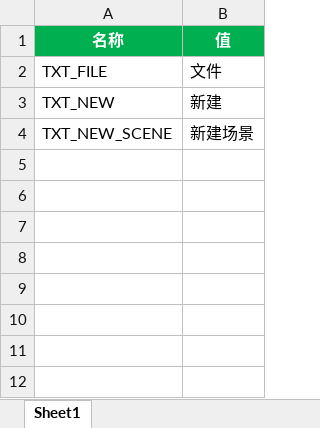
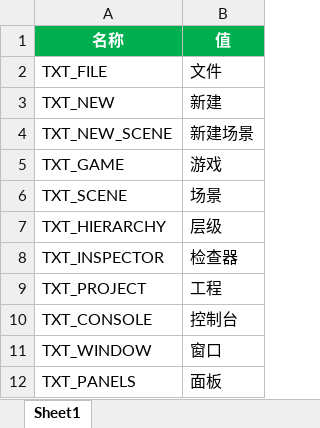
Before and after one commit to answerear/Tiny3D, an Excel workbook: source/Tools/LanguageGenerator/Editor/lang-zh-hans.xlsx, sheet Sheet1, drawn as a sheet; values as stored, in another font and other column widths than the file's, no borders; the diff names each change by its address in the sheet, - before the commit and + after, or states it on an @@ line.

Commit message:
【TinyEditor & TinyImGui】调整菜单实现，去掉宏，用函数代替，实现主窗口的窗口菜单项及其功能

```diff
--- a/source/Tools/LanguageGenerator/Editor/lang-zh-hans.xlsx (sheet Sheet1)
+++ b/source/Tools/LanguageGenerator/Editor/lang-zh-hans.xlsx (sheet Sheet1)
+row 5: TXT_GAME | 游戏
+row 6: TXT_SCENE | 场景
+row 7: TXT_HIERARCHY | 层级
+row 8: TXT_INSPECTOR | 检查器
+row 9: TXT_PROJECT | 工程
+row 10: TXT_CONSOLE | 控制台
+row 11: TXT_WINDOW | 窗口
+row 12: TXT_PANELS | 面板
```
Also changed, not shown: source/Tools/LanguageGenerator/Editor/lang-en-us.xlsx, 4 other files.
